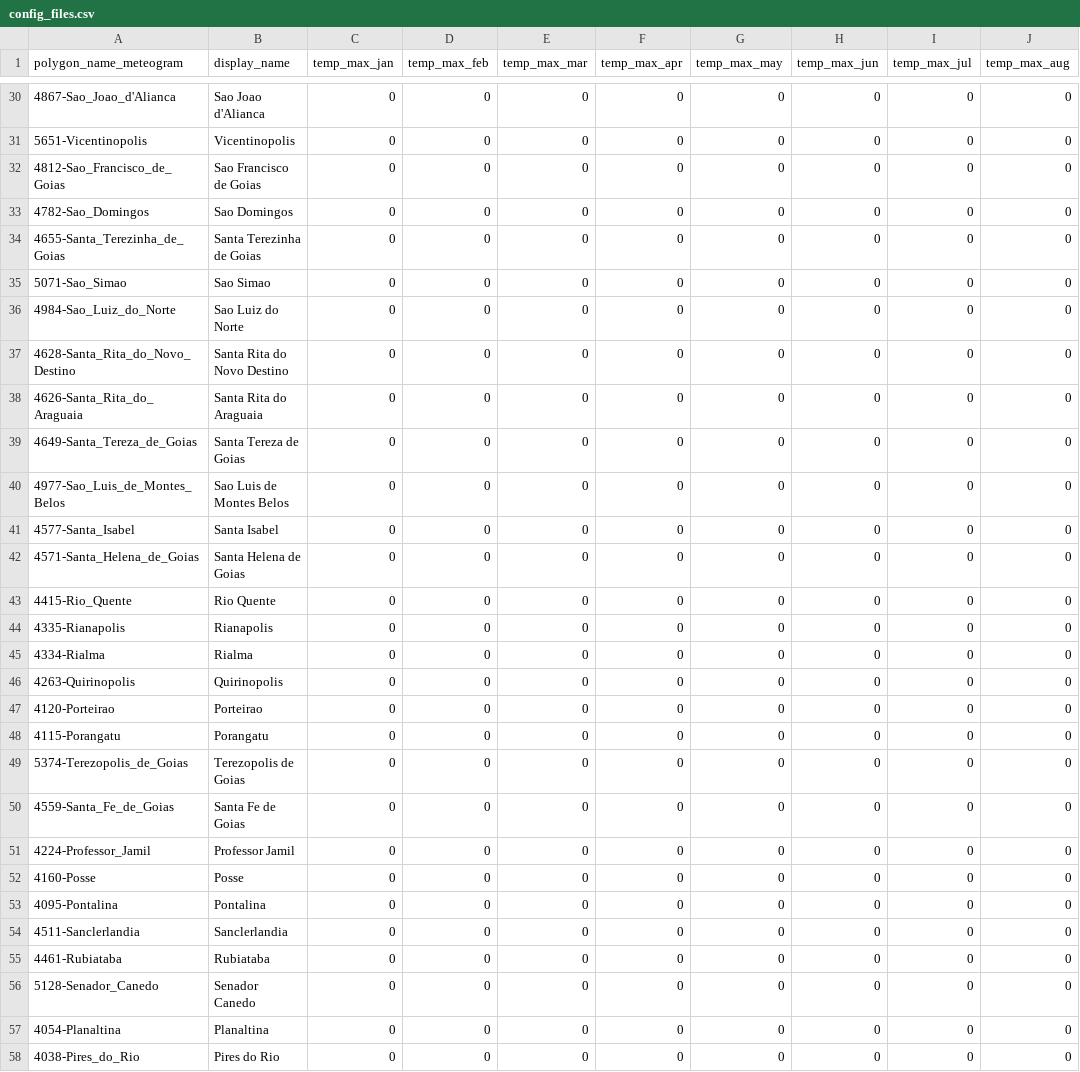
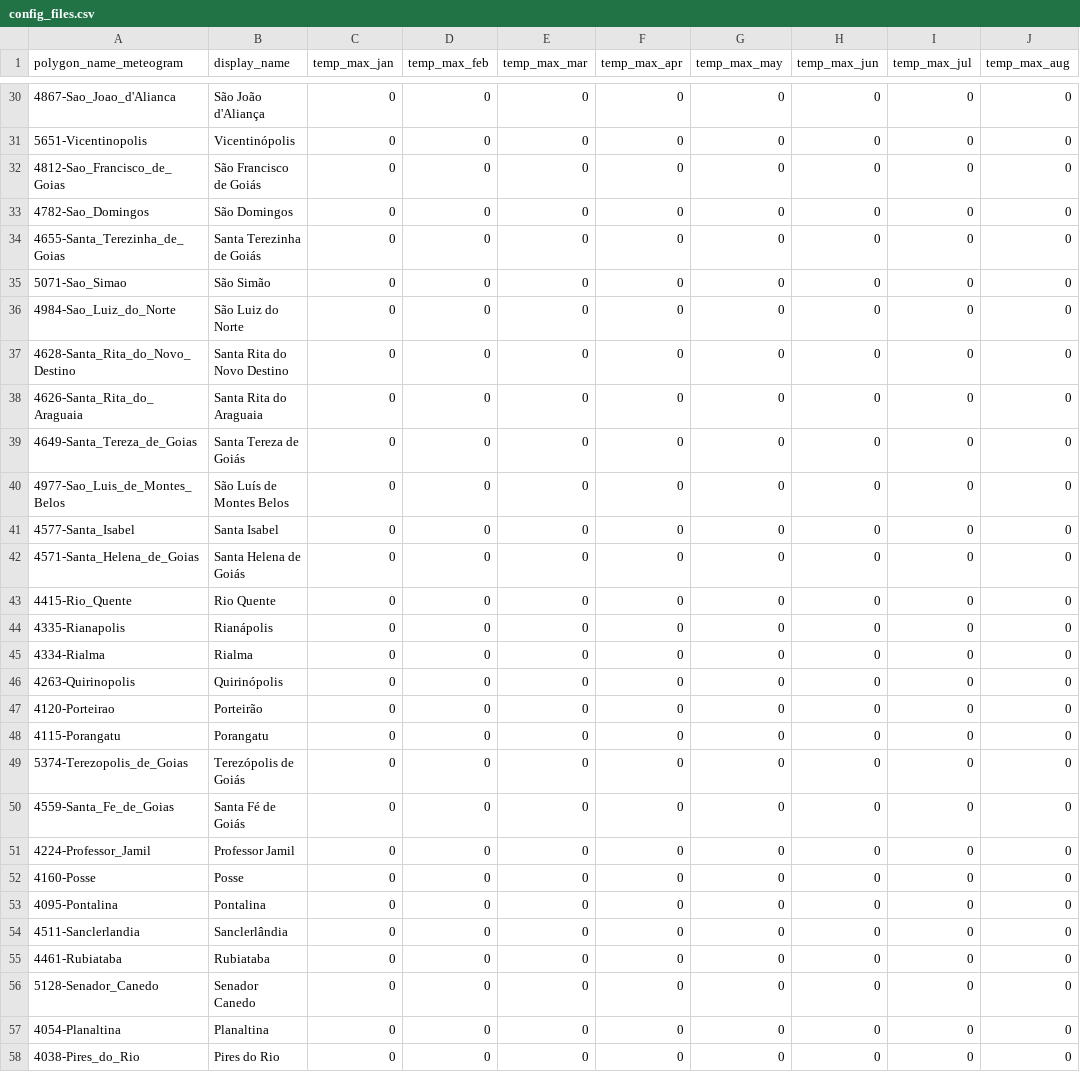
Before and after one commit to Thiago-M-Silva/cempa-notify, a CSV file: config_files.csv, drawn as a sheet; only a part is shown, gaps mark what is left out; the diff covers the shown part only; the diff names each change by its address in the sheet, - before the commit and + after, or states it on an @@ line.

```diff
--- a/config_files.csv
+++ b/config_files.csv
-B30 (display_name): Sao Joao d'Alianca
+B30 (display_name): São João d'Aliança
-B31 (display_name): Vicentinopolis
+B31 (display_name): Vicentinópolis
-B32 (display_name): Sao Francisco de Goias
+B32 (display_name): São Francisco de Goiás
-B33 (display_name): Sao Domingos
+B33 (display_name): São Domingos
-B34 (display_name): Santa Terezinha de Goias
+B34 (display_name): Santa Terezinha de Goiás
-B35 (display_name): Sao Simao
+B35 (display_name): São Simão
-B36 (display_name): Sao Luiz do Norte
+B36 (display_name): São Luiz do Norte
-B39 (display_name): Santa Tereza de Goias
+B39 (display_name): Santa Tereza de Goiás
-B40 (display_name): Sao Luis de Montes Belos
+B40 (display_name): São Luís de Montes Belos
-B42 (display_name): Santa Helena de Goias
+B42 (display_name): Santa Helena de Goiás
-B44 (display_name): Rianapolis
+B44 (display_name): Rianápolis
-B46 (display_name): Quirinopolis
+B46 (display_name): Quirinópolis
-B47 (display_name): Porteirao
+B47 (display_name): Porteirão
-B49 (display_name): Terezopolis de Goias
+B49 (display_name): Terezópolis de Goiás
-B50 (display_name): Santa Fe de Goias
+B50 (display_name): Santa Fé de Goiás
-B54 (display_name): Sanclerlandia
+B54 (display_name): Sanclerlândia
```
Also changed, not shown: 153 edited cells elsewhere in this file, 4 other files.
